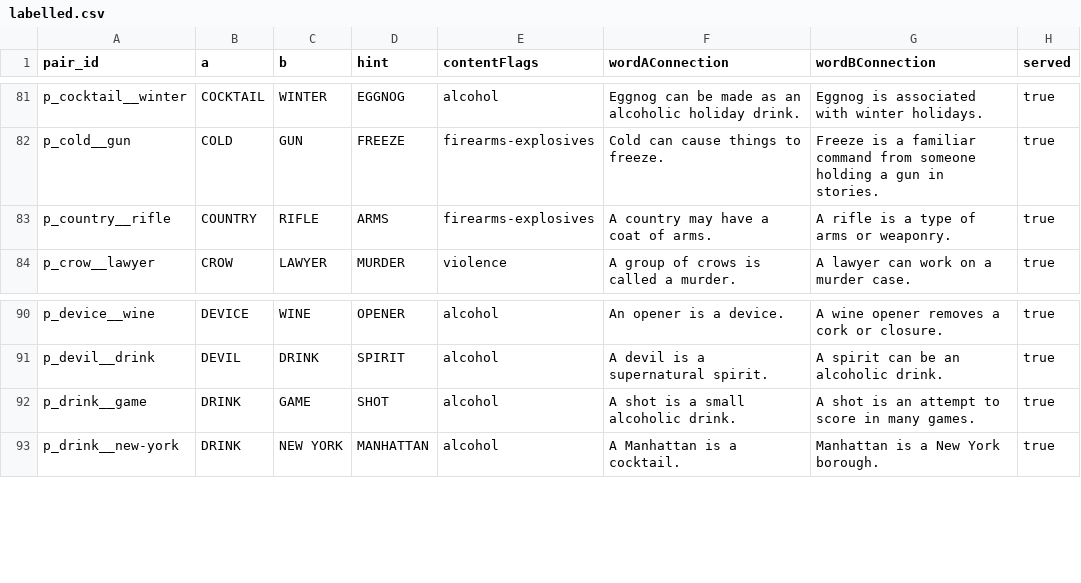
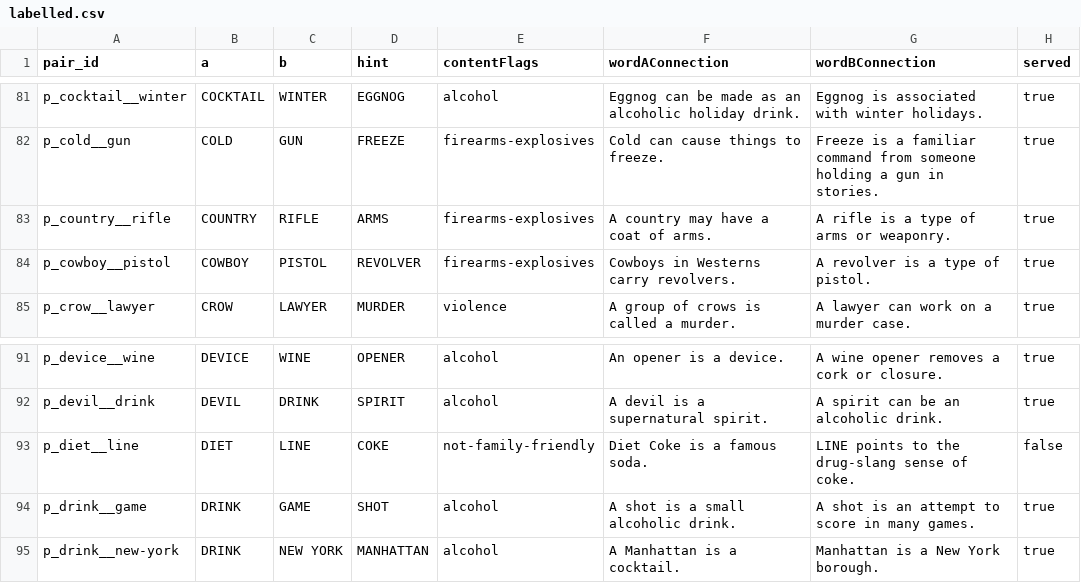
Before and after one commit to showvideogames/crystal-clues, a CSV file: data/unlimited/imports/consolidated-1022/labelled.csv, drawn as a sheet; only a part is shown, gaps mark what is left out; the diff names each change by its address in the sheet, - before the commit and + after, or states it on an @@ line.

```diff
--- a/data/unlimited/imports/consolidated-1022/labelled.csv
+++ b/data/unlimited/imports/consolidated-1022/labelled.csv
+row 84: p_cowboy__pistol | COWBOY | PISTOL | REVOLVER | firearms-explosives | Cowboys in Westerns carry revolvers. | A revolver is a type of pistol. | true
+row 93: p_diet__line | DIET | LINE | COKE | not-family-friendly | Diet Coke is a famous soda. | LINE points to the drug-slang sense of coke. | false
```
Also changed, not shown: data/unlimited/imports/consolidated-1022/ledger.csv, 17 other files.
